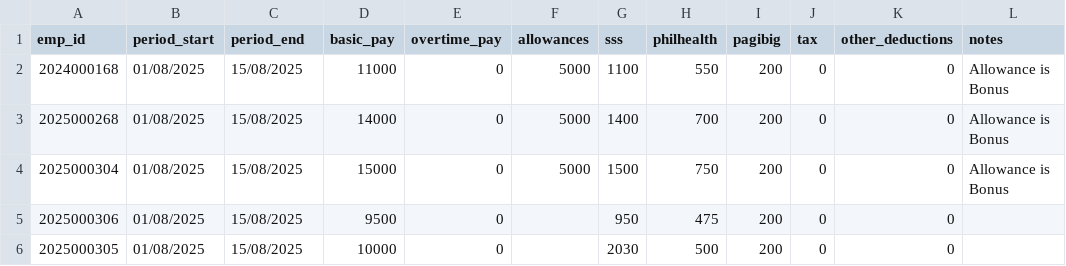
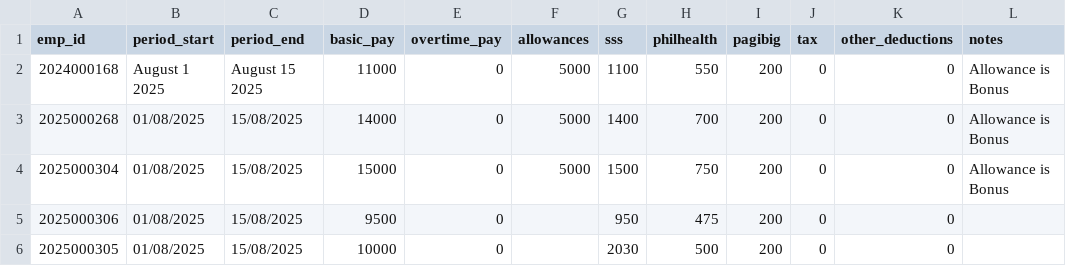
Before and after one commit to marii-ops/reksmktgpayslips, a CSV file: payroll_template.csv, drawn as a sheet.

Commit message:
Update payroll_template.csv

```diff
--- a/payroll_template.csv
+++ b/payroll_template.csv
@@ -1,3 +1,3 @@
 emp_id,period_start,period_end,basic_pay,overtime_pay,allowances,sss,philhealth,pagibig,tax,other_deductions,notes
-2024000168,01/08/2025,15/08/2025,11000,0,5000,1100,550,200,0,0,Allowance is Bonus
+2024000168,August 1 2025,August 15 2025,11000,0,5000,1100,550,200,0,0,Allowance is Bonus
 2025000268,01/08/2025,15/08/2025,14000,0,5000,1400,700,200,0,0,Allowance is Bonus
```
